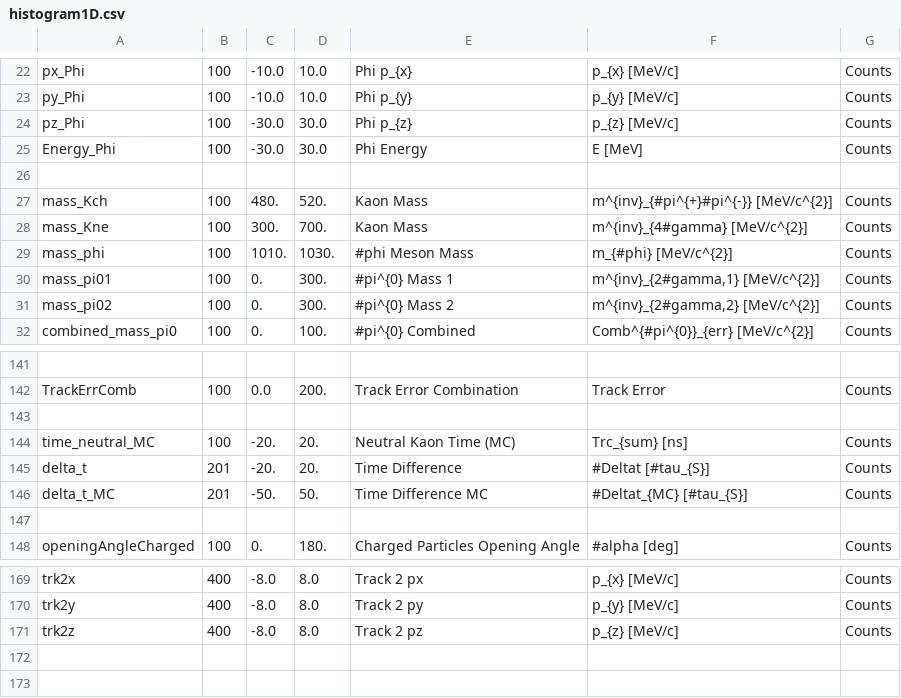
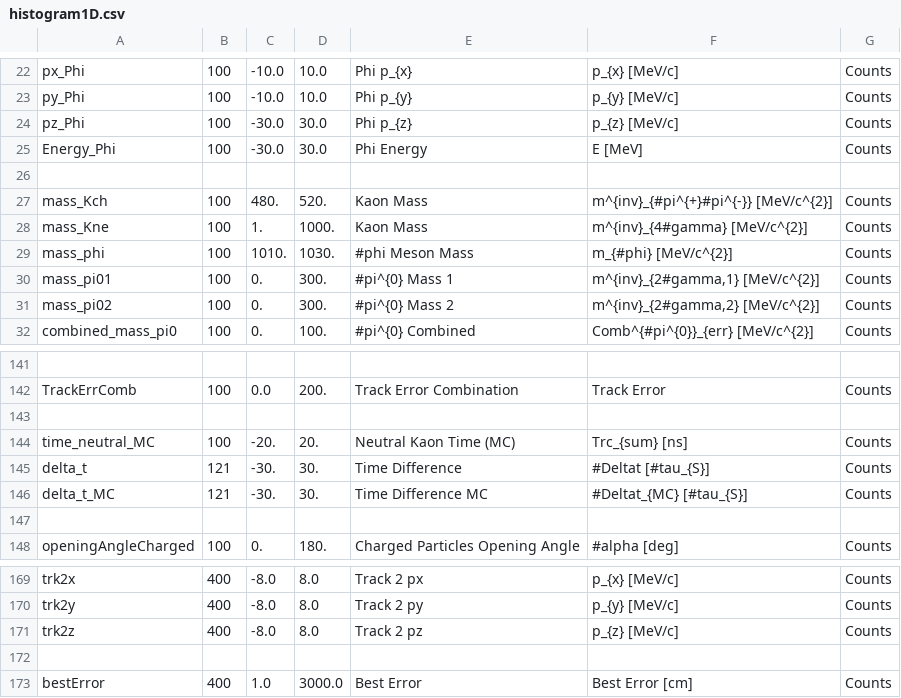
Before and after one commit to szymongamrat99/KLOE, a CSV file: Subanalysis/Properties/histogram_conf/histogram1D.csv, drawn as a sheet; only a part is shown, gaps mark what is left out.

```diff
--- a/Subanalysis/Properties/histogram_conf/histogram1D.csv
+++ b/Subanalysis/Properties/histogram_conf/histogram1D.csv
@@ -27,3 +27,3 @@ Energy_Phi; 100; -30.0; 30.0; "Phi Energy"; "E [MeV]"; "Counts"
 mass_Kch; 100; 480.; 520.; "Kaon Mass"; "m^{inv}_{#pi^{+}#pi^{-}} [MeV/c^{2}]"; "Counts"
-mass_Kne; 100; 300.; 700.; "Kaon Mass"; "m^{inv}_{4#gamma} [MeV/c^{2}]"; "Counts"
+mass_Kne; 100; 1.; 1000.; "Kaon Mass"; "m^{inv}_{4#gamma} [MeV/c^{2}]"; "Counts"
 mass_phi; 100; 1010.; 1030.; "#phi Meson Mass"; "m_{#phi} [MeV/c^{2}]"; "Counts"
@@ -144,4 +144,4 @@ TrackErrComb; 100; 0.0; 200.; "Track Error Combination"; "Track Error"; "Counts"
 time_neutral_MC; 100; -20.; 20.; "Neutral Kaon Time (MC)"; "Trc_{sum} [ns]"; "Counts"
-delta_t; 201; -20.; 20.; "Time Difference"; "#Deltat [#tau_{S}]"; "Counts"
-delta_t_MC; 201; -50.; 50.; "Time Difference MC"; "#Deltat_{MC} [#tau_{S}]"; "Counts"
+delta_t; 121; -30.; 30.; "Time Difference"; "#Deltat [#tau_{S}]"; "Counts"
+delta_t_MC; 121; -30.; 30.; "Time Difference MC"; "#Deltat_{MC} [#tau_{S}]"; "Counts"
 
@@ -171 +171,3 @@ trk2y; 400; -8.0; 8.0; "Track 2 py"; "p_{y} [MeV/c]"; "Counts"
 trk2z; 400; -8.0; 8.0; "Track 2 pz"; "p_{z} [MeV/c]"; "Counts"
+
+bestError; 400; 1.0; 3000.0; "Best Error"; "Best Error [cm]"; "Counts"
```
Also changed, not shown: Subanalysis/Properties/histogram_conf/histogram2D.csv, 13 other files.
